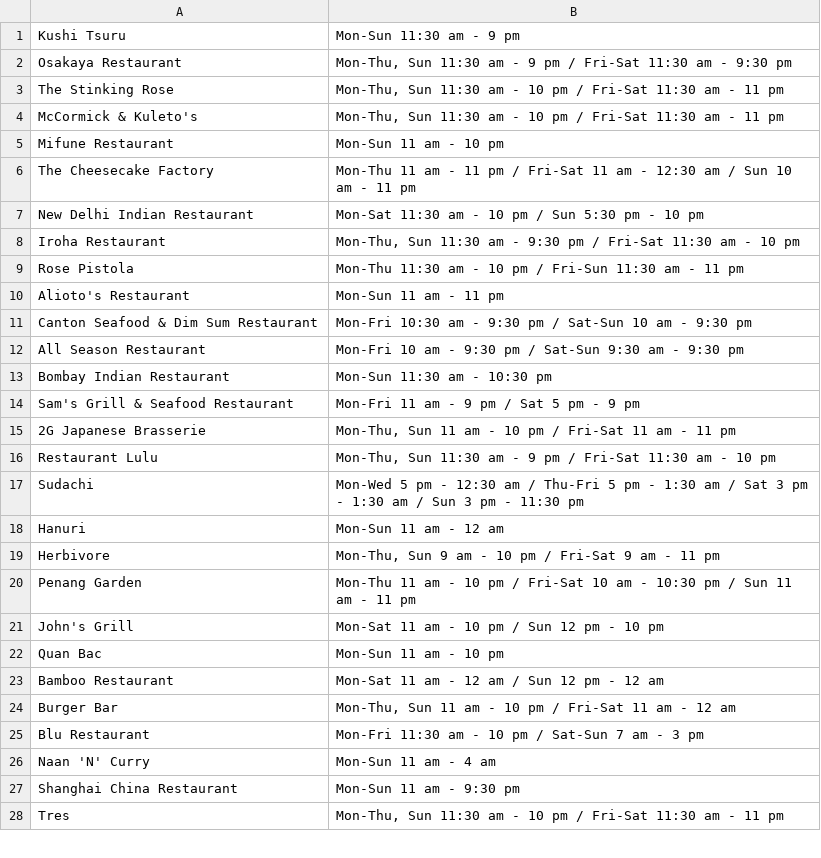
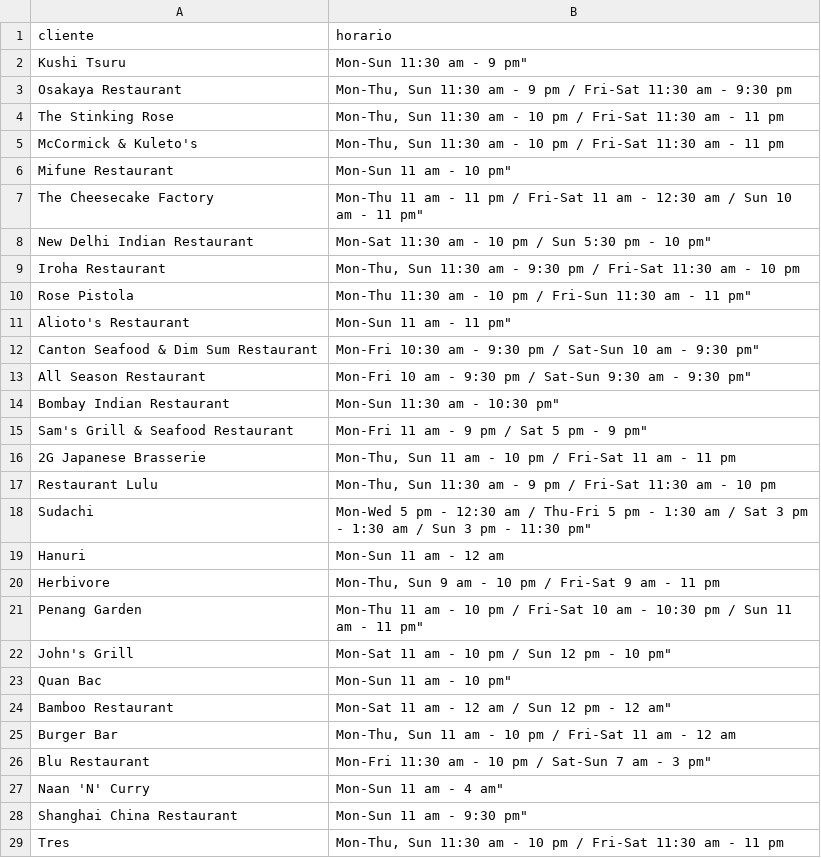
Before and after one commit to big-data-estacio/data, a CSV file: backend/java/spring-boot/client/hours/restaurant-clients-hours/src/main/resources/rest_hours.csv, drawn as a sheet; only a part is shown; the diff covers the shown part only.

```diff
--- a/backend/java/spring-boot/client/hours/restaurant-clients-hours/src/main/resources/rest_hours.csv
+++ b/backend/java/spring-boot/client/hours/restaurant-clients-hours/src/main/resources/rest_hours.csv
@@ -1 +1,2 @@
-Kushi Tsuru,Mon-Sun 11:30 am - 9 pm,,,
+cliente,horario
+Kushi Tsuru,Mon-Sun 11:30 am - 9 pm"
@@ -5,3 +6,3 @@ McCormick & Kuleto's,"Mon-Thu, Sun 11:30 am - 10 pm  / Fri-Sat 11:30 am - 11 pm"
-Mifune Restaurant,Mon-Sun 11 am - 10 pm,,,
-The Cheesecake Factory,Mon-Thu 11 am - 11 pm  / Fri-Sat 11 am - 12:30 am  / Sun 10 am - 11 pm,,,
-New Delhi Indian Restaurant,Mon-Sat 11:30 am - 10 pm  / Sun 5:30 pm - 10 pm,,,
+Mifune Restaurant,Mon-Sun 11 am - 10 pm"
+The Cheesecake Factory,Mon-Thu 11 am - 11 pm  / Fri-Sat 11 am - 12:30 am  / Sun 10 am - 11 pm"
+New Delhi Indian Restaurant,Mon-Sat 11:30 am - 10 pm  / Sun 5:30 pm - 10 pm"
@@ -9,6 +10,6 @@ Iroha Restaurant,"Mon-Thu, Sun 11:30 am - 9:30 pm  / Fri-Sat 11:30 am - 10 pm",,
-Rose Pistola,Mon-Thu 11:30 am - 10 pm  / Fri-Sun 11:30 am - 11 pm,,,
-Alioto's Restaurant,Mon-Sun 11 am - 11 pm,,,
-Canton Seafood & Dim Sum Restaurant,Mon-Fri 10:30 am - 9:30 pm  / Sat-Sun 10 am - 9:30 pm,,,
-All Season Restaurant,Mon-Fri 10 am - 9:30 pm  / Sat-Sun 9:30 am - 9:30 pm,,,
-Bombay Indian Restaurant,Mon-Sun 11:30 am - 10:30 pm,,,
-Sam's Grill & Seafood Restaurant,Mon-Fri 11 am - 9 pm  / Sat 5 pm - 9 pm,,,
+Rose Pistola,Mon-Thu 11:30 am - 10 pm  / Fri-Sun 11:30 am - 11 pm"
+Alioto's Restaurant,Mon-Sun 11 am - 11 pm"
+Canton Seafood & Dim Sum Restaurant,Mon-Fri 10:30 am - 9:30 pm  / Sat-Sun 10 am - 9:30 pm"
+All Season Restaurant,Mon-Fri 10 am - 9:30 pm  / Sat-Sun 9:30 am - 9:30 pm"
+Bombay Indian Restaurant,Mon-Sun 11:30 am - 10:30 pm"
+Sam's Grill & Seafood Restaurant,Mon-Fri 11 am - 9 pm  / Sat 5 pm - 9 pm"
@@ -17 +18 @@ Restaurant Lulu,"Mon-Thu, Sun 11:30 am - 9 pm  / Fri-Sat 11:30 am - 10 pm",,,
-Sudachi,Mon-Wed 5 pm - 12:30 am  / Thu-Fri 5 pm - 1:30 am  / Sat 3 pm - 1:30 am  / Sun 3 pm - 11:30 pm,,,
+Sudachi,Mon-Wed 5 pm - 12:30 am  / Thu-Fri 5 pm - 1:30 am  / Sat 3 pm - 1:30 am  / Sun 3 pm - 11:30 pm"
@@ -20,4 +21,4 @@ Herbivore,"Mon-Thu, Sun 9 am - 10 pm  / Fri-Sat 9 am - 11 pm",,,
-Penang Garden,Mon-Thu 11 am - 10 pm  / Fri-Sat 10 am - 10:30 pm  / Sun 11 am - 11 pm,,,
-John's Grill,Mon-Sat 11 am - 10 pm  / Sun 12 pm - 10 pm,,,
-Quan Bac,Mon-Sun 11 am - 10 pm,,,
-Bamboo Restaurant,Mon-Sat 11 am - 12 am  / Sun 12 pm - 12 am,,,
+Penang Garden,Mon-Thu 11 am - 10 pm  / Fri-Sat 10 am - 10:30 pm  / Sun 11 am - 11 pm"
+John's Grill,Mon-Sat 11 am - 10 pm  / Sun 12 pm - 10 pm"
+Quan Bac,Mon-Sun 11 am - 10 pm"
+Bamboo Restaurant,Mon-Sat 11 am - 12 am  / Sun 12 pm - 12 am"
@@ -25,3 +26,3 @@ Burger Bar,"Mon-Thu, Sun 11 am - 10 pm  / Fri-Sat 11 am - 12 am",,,
-Blu Restaurant,Mon-Fri 11:30 am - 10 pm  / Sat-Sun 7 am - 3 pm,,,
-Naan 'N' Curry,Mon-Sun 11 am - 4 am,,,
-Shanghai China Restaurant,Mon-Sun 11 am - 9:30 pm,,,
+Blu Restaurant,Mon-Fri 11:30 am - 10 pm  / Sat-Sun 7 am - 3 pm"
+Naan 'N' Curry,Mon-Sun 11 am - 4 am"
+Shanghai China Restaurant,Mon-Sun 11 am - 9:30 pm"
```
Also changed, not shown: 20 edited cells elsewhere in this file, 1 other file.
